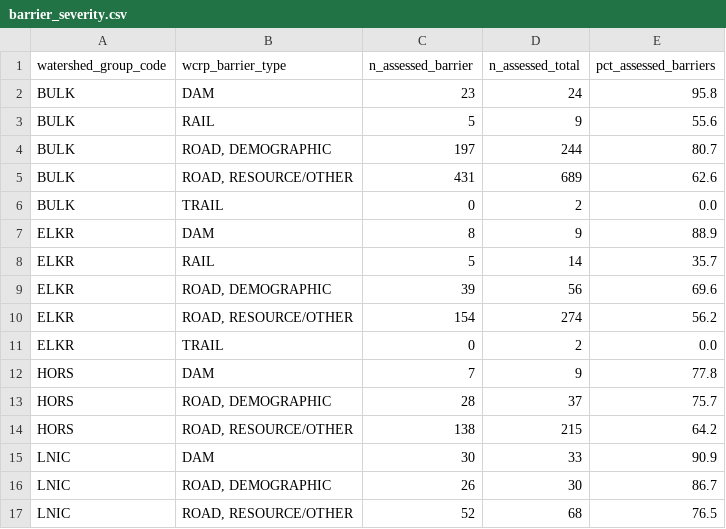
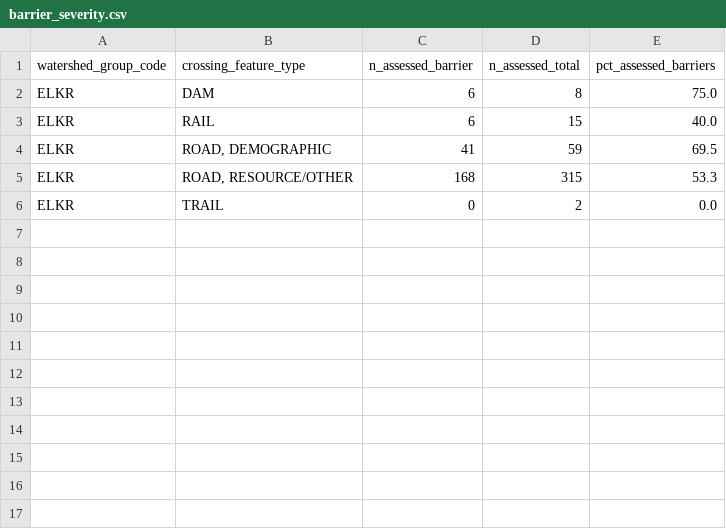
Before and after one commit to smnorris/bcfishpass, a CSV file: reports/wcrp/reports/barrier_severity.csv, drawn as a sheet.

Commit message:
update point reporting, summary reporting, run ELKR stats

```diff
--- a/reports/wcrp/reports/barrier_severity.csv
+++ b/reports/wcrp/reports/barrier_severity.csv
@@ -1,17 +1,6 @@
-watershed_group_code,wcrp_barrier_type,n_assessed_barrier,n_assessed_total,pct_assessed_barriers
-BULK,DAM,23,24,95.8
-BULK,RAIL,5,9,55.6
-BULK,"ROAD, DEMOGRAPHIC",197,244,80.7
-BULK,"ROAD, RESOURCE/OTHER",431,689,62.6
-BULK,TRAIL,0,2,0.0
-ELKR,DAM,8,9,88.9
-ELKR,RAIL,5,14,35.7
-ELKR,"ROAD, DEMOGRAPHIC",39,56,69.6
-ELKR,"ROAD, RESOURCE/OTHER",154,274,56.2
+watershed_group_code,crossing_feature_type,n_assessed_barrier,n_assessed_total,pct_assessed_barriers
+ELKR,DAM,6,8,75.0
+ELKR,RAIL,6,15,40.0
+ELKR,"ROAD, DEMOGRAPHIC",41,59,69.5
+ELKR,"ROAD, RESOURCE/OTHER",168,315,53.3
 ELKR,TRAIL,0,2,0.0
-HORS,DAM,7,9,77.8
-HORS,"ROAD, DEMOGRAPHIC",28,37,75.7
-HORS,"ROAD, RESOURCE/OTHER",138,215,64.2
-LNIC,DAM,30,33,90.9
-LNIC,"ROAD, DEMOGRAPHIC",26,30,86.7
-LNIC,"ROAD, RESOURCE/OTHER",52,68,76.5
```
Also changed, not shown: reports/wcrp/reports/barrier_extent.csv, reports/wcrp/reports/watershed_summary.csv, 14 other files.
